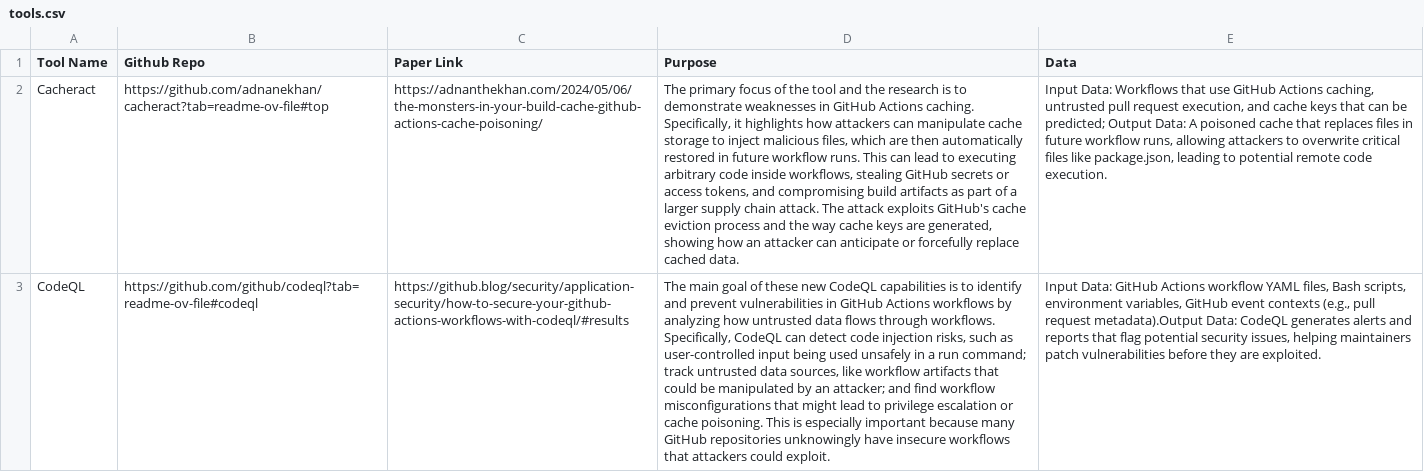
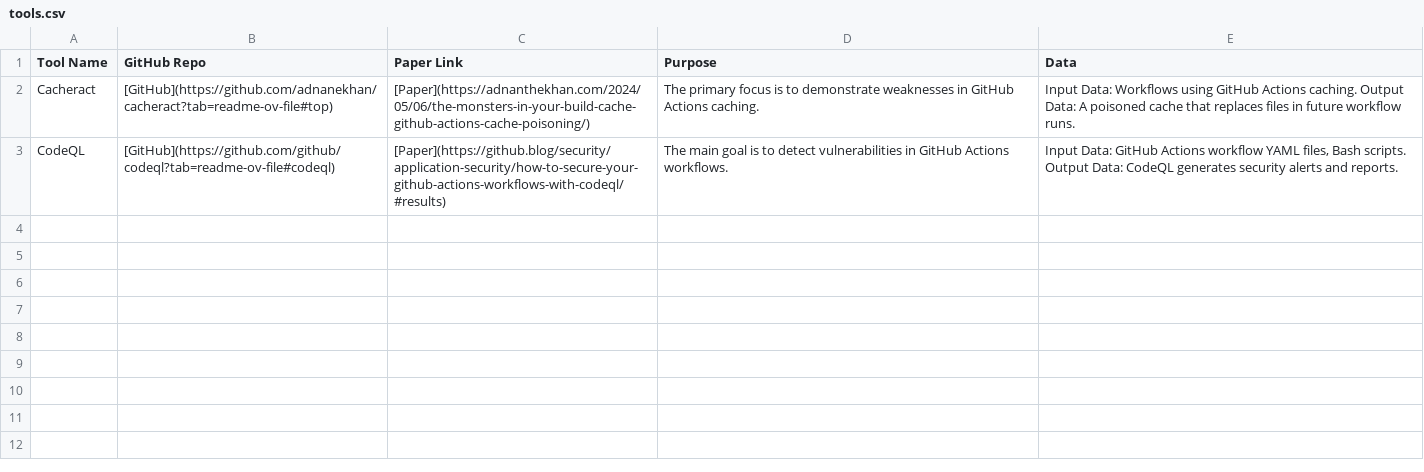
Before and after one commit to sparkrew/github-actions-security, a CSV file: tools.csv, drawn as a sheet; the diff names each change by its address in the sheet, - before the commit and + after, or states it on an @@ line.

Commit message:
Update tools.csv

```diff
--- a/tools.csv
+++ b/tools.csv
-B1: Github Repo
+B1: GitHub Repo
-B2 (GitHub Repo): https://github.com/adnanekhan/cacheract?tab=readme-ov-file#top
+B2 (GitHub Repo): [GitHub](https://github.com/adnanekhan/cacheract?tab=readme-ov-file#top)
-C2 (Paper Link): https://adnanthekhan.com/2024/05/06/the-monsters-in-your-build-cache-github-actions-cache-poisoning/
+C2 (Paper Link): [Paper](https://adnanthekhan.com/2024/05/06/the-monsters-in-your-build-cache-github-actions-cache-poisoning/)
-D2 (Purpose): …primary focus of the tool and the research is to demonstrate weaknesses in GitHub Actions caching. Specifically, it highlights how attackers can manipulate cache storage to inject malicious files, which are then automatically restored in future workflow runs. This can lead to executing arbitrary code inside workflows, stealing GitHub secrets or access tokens, and compromising build artifacts as part of a larger supply chain attack. The attack exploits GitHub's cache eviction process and the way cache keys are generated, showing how an attacker can anticipate or forcefully replace cached data.
+D2 (Purpose): …primary focus is to demonstrate weaknesses in GitHub Actions caching.
-E2 (Data): …Data: Workflows that use GitHub Actions caching, untrusted pull request execution, and cache keys that can be predicted; Output Data: A poisoned cache that replaces files in future workflow runs, allowing attackers to overwrite critical files like package.json, leading to potential remote code execution.
+E2 (Data): …Data: Workflows using GitHub Actions caching. Output Data: A poisoned cache that replaces files in future workflow runs.
-B3 (GitHub Repo): https://github.com/github/codeql?tab=readme-ov-file#codeql
+B3 (GitHub Repo): [GitHub](https://github.com/github/codeql?tab=readme-ov-file#codeql)
-C3 (Paper Link): https://github.blog/security/application-security/how-to-secure-your-github-actions-workflows-with-codeql/#results
+C3 (Paper Link): [Paper](https://github.blog/security/application-security/how-to-secure-your-github-actions-workflows-with-codeql/#results)
-D3 (Purpose): …main goal of these new CodeQL capabilities is to identify and prevent vulnerabilities in GitHub Actions workflows by analyzing how untrusted data flows through workflows. Specifically, CodeQL can detect code injection risks, such as user-controlled input being used unsafely in a run command; track untrusted data sources, like workflow artifacts that could be manipulated by an attacker; and find workflow misconfigurations that might lead to privilege escalation or cache poisoning. This is especially important because many GitHub repositories unknowingly have insecure workflows that attackers could exploit.
+D3 (Purpose): …main goal is to detect vulnerabilities in GitHub Actions workflows.
-E3 (Data): …files, Bash scripts, environment variables, GitHub event contexts (e.g., pull request metadata).Output Data: CodeQL generates alerts and reports that flag potential security issues, helping maintainers patch vulnerabilities before they are exploited.
+E3 (Data): …files, Bash scripts. Output Data: CodeQL generates security alerts and reports.
```
